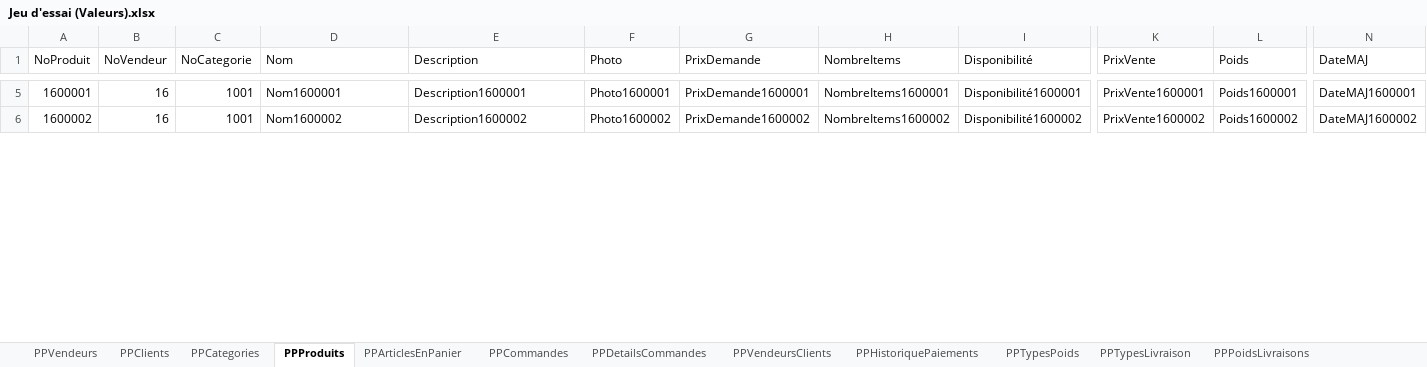
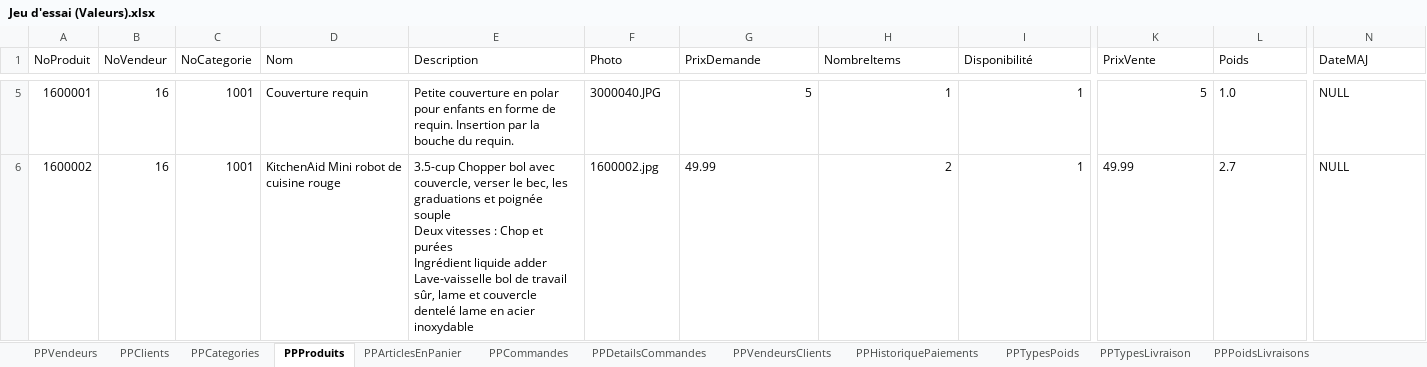
Before and after one commit to SamuelMenard/PetitesPuces, an Excel workbook: Jeu d'essai (Valeurs).xlsx, sheet PPProduits, drawn as a sheet; only a part is shown, gaps mark what is left out; values as stored, in another font and other column widths than the file's, no borders; ↵ is a line break in a cell; the diff covers the shown part only; the diff names each change by its address in the sheet, - before the commit and + after, or states it on an @@ line.

Commit message:
Update Jeu d'essai

```diff
--- a/Jeu d'essai (Valeurs).xlsx (sheet PPProduits)
+++ b/Jeu d'essai (Valeurs).xlsx (sheet PPProduits)
-D5 (Nom): Nom1600001
+D5 (Nom): Couverture requin
-E5 (Description): Description1600001
+E5 (Description): Petite couverture en polar pour enfants en forme de requin. Insertion par la bouche du requin.
-F5 (Photo): Photo1600001
+F5 (Photo): 3000040.JPG
-G5 (PrixDemande): PrixDemande1600001
+G5 (PrixDemande): 5
-H5 (NombreItems): NombreItems1600001
+H5 (NombreItems): 1
-I5 (Disponibilité): Disponibilité1600001
+I5 (Disponibilité): 1
-K5 (PrixVente): PrixVente1600001
+K5 (PrixVente): 5
-L5 (Poids): Poids1600001
+L5 (Poids): 1.0
-N5 (DateMAJ): DateMAJ1600001
+N5 (DateMAJ): NULL
-D6 (Nom): Nom1600002
+D6 (Nom): KitchenAid Mini robot de cuisine rouge
-E6 (Description): Description1600002
+E6 (Description): 3.5-cup Chopper bol avec couvercle, verser le bec, les graduations et poignée souple ↵ Deux vitesses : Chop et purées ↵ Ingrédient liquide adder ↵ Lave-vaisselle bol de travail sûr, lame et couvercle dentelé lame en acier inoxydable
-F6 (Photo): Photo1600002
+F6 (Photo): 1600002.jpg
-G6 (PrixDemande): PrixDemande1600002
+G6 (PrixDemande): 49.99
-H6 (NombreItems): NombreItems1600002
+H6 (NombreItems): 2
-I6 (Disponibilité): Disponibilité1600002
+I6 (Disponibilité): 1
-K6 (PrixVente): PrixVente1600002
+K6 (PrixVente): 49.99
-L6 (Poids): Poids1600002
+L6 (Poids): 2.7
-N6 (DateMAJ): DateMAJ1600002
+N6 (DateMAJ): NULL
```
Also changed, not shown: 358 edited cells elsewhere in this sheet, 5 other files.
